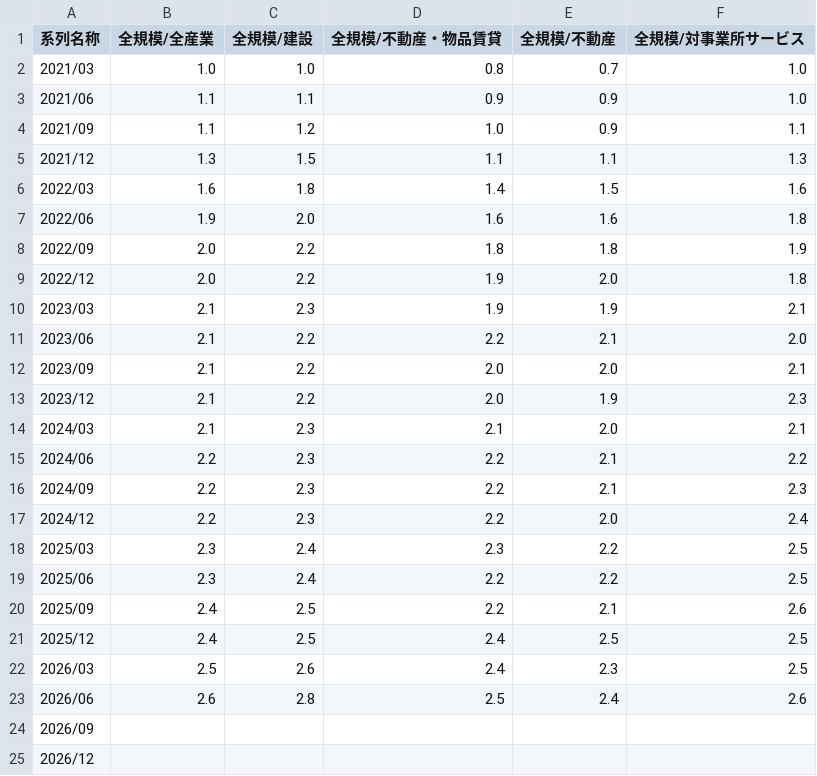
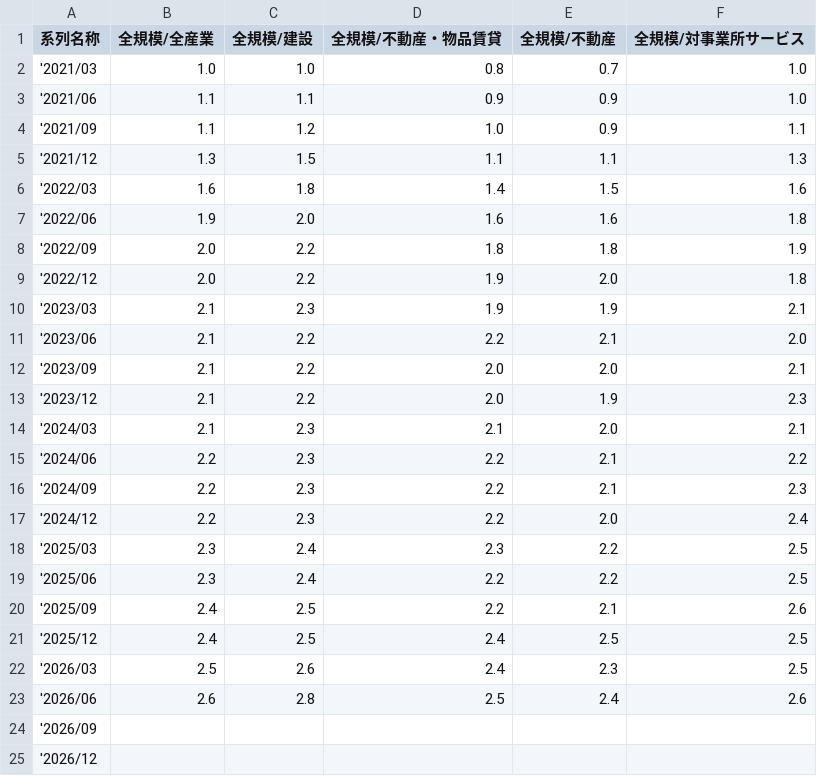
Before and after one commit to Ashihara-Y/VFM_calc, a CSV file: BOJ_ExpInflRate_utf8.csv, drawn as a sheet.

```diff
--- a/BOJ_ExpInflRate_utf8.csv
+++ b/BOJ_ExpInflRate_utf8.csv
@@ -1,25 +1,25 @@
 系列名称,全規模/全産業,全規模/建設,全規模/不動産・物品賃貸,全規模/不動産,全規模/対事業所サービス
-2021/03,1.0,1.0,0.8,0.7,1.0
-2021/06,1.1,1.1,0.9,0.9,1.0
-2021/09,1.1,1.2,1.0,0.9,1.1
-2021/12,1.3,1.5,1.1,1.1,1.3
-2022/03,1.6,1.8,1.4,1.5,1.6
-2022/06,1.9,2.0,1.6,1.6,1.8
-2022/09,2.0,2.2,1.8,1.8,1.9
-2022/12,2.0,2.2,1.9,2.0,1.8
-2023/03,2.1,2.3,1.9,1.9,2.1
-2023/06,2.1,2.2,2.2,2.1,2.0
-2023/09,2.1,2.2,2.0,2.0,2.1
-2023/12,2.1,2.2,2.0,1.9,2.3
-2024/03,2.1,2.3,2.1,2.0,2.1
-2024/06,2.2,2.3,2.2,2.1,2.2
-2024/09,2.2,2.3,2.2,2.1,2.3
-2024/12,2.2,2.3,2.2,2.0,2.4
-2025/03,2.3,2.4,2.3,2.2,2.5
-2025/06,2.3,2.4,2.2,2.2,2.5
-2025/09,2.4,2.5,2.2,2.1,2.6
-2025/12,2.4,2.5,2.4,2.5,2.5
-2026/03,2.5,2.6,2.4,2.3,2.5
-2026/06,2.6,2.8,2.5,2.4,2.6
-2026/09,,,,,
-2026/12,,,,,
+'2021/03,1.0,1.0,0.8,0.7,1.0
+'2021/06,1.1,1.1,0.9,0.9,1.0
+'2021/09,1.1,1.2,1.0,0.9,1.1
+'2021/12,1.3,1.5,1.1,1.1,1.3
+'2022/03,1.6,1.8,1.4,1.5,1.6
+'2022/06,1.9,2.0,1.6,1.6,1.8
+'2022/09,2.0,2.2,1.8,1.8,1.9
+'2022/12,2.0,2.2,1.9,2.0,1.8
+'2023/03,2.1,2.3,1.9,1.9,2.1
+'2023/06,2.1,2.2,2.2,2.1,2.0
+'2023/09,2.1,2.2,2.0,2.0,2.1
+'2023/12,2.1,2.2,2.0,1.9,2.3
+'2024/03,2.1,2.3,2.1,2.0,2.1
+'2024/06,2.2,2.3,2.2,2.1,2.2
+'2024/09,2.2,2.3,2.2,2.1,2.3
+'2024/12,2.2,2.3,2.2,2.0,2.4
+'2025/03,2.3,2.4,2.3,2.2,2.5
+'2025/06,2.3,2.4,2.2,2.2,2.5
+'2025/09,2.4,2.5,2.2,2.1,2.6
+'2025/12,2.4,2.5,2.4,2.5,2.5
+'2026/03,2.5,2.6,2.4,2.3,2.5
+'2026/06,2.6,2.8,2.5,2.4,2.6
+'2026/09,,,,,
+'2026/12,,,,,
```
Also changed, not shown: 1 other file.
